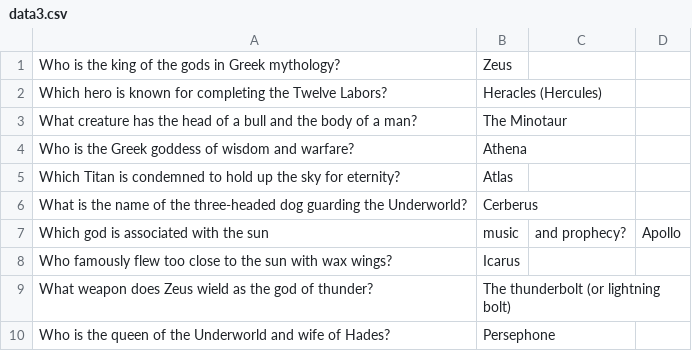
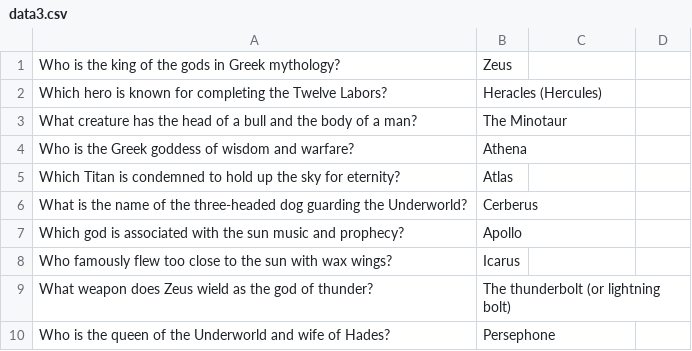
Before and after one commit to Kazaros7272/Blink-and-youll-miss-it, a CSV file: data3.csv, drawn as a sheet.

Commit message:
Update data3.csv

```diff
--- a/data3.csv
+++ b/data3.csv
@@ -6,3 +6,3 @@ Which Titan is condemned to hold up the sky for eternity?,Atlas
 What is the name of the three-headed dog guarding the Underworld?,Cerberus
-Which god is associated with the sun, music, and prophecy?,Apollo
+Which god is associated with the sun music and prophecy?,Apollo
 Who famously flew too close to the sun with wax wings?,Icarus
```
